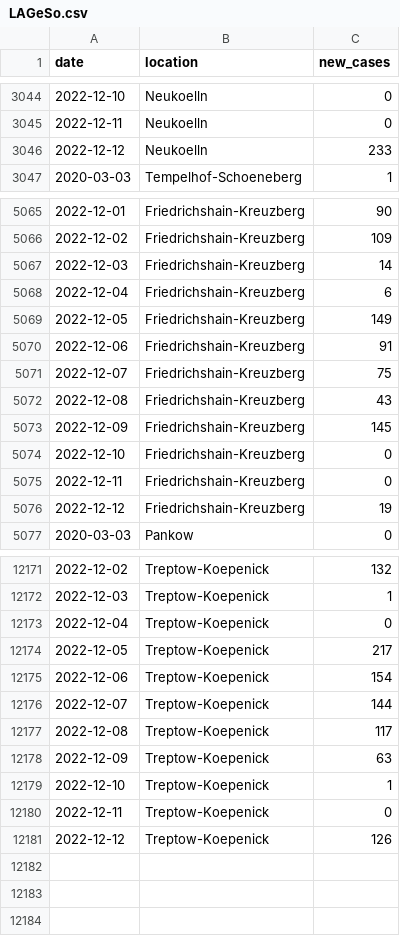
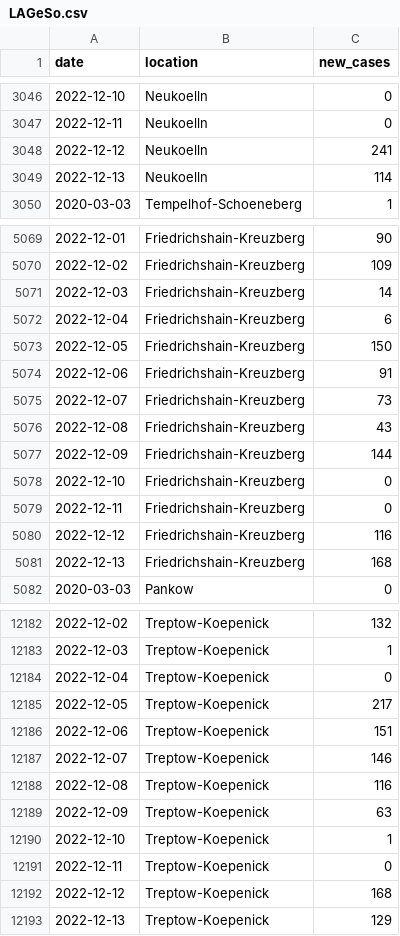
Before and after one commit to bjornpiltz/covid_berlin, a CSV file: LAGeSo.csv, drawn as a sheet; only a part is shown, gaps mark what is left out; the diff covers the shown part only.

Commit message:
Github Action autocommit

```diff
--- a/LAGeSo.csv
+++ b/LAGeSo.csv
@@ -3045,3 +3047,4 @@ date,location,new_cases
 2022-12-11,Neukoelln,0
-2022-12-12,Neukoelln,233
+2022-12-12,Neukoelln,241
+2022-12-13,Neukoelln,114
 2020-03-03,Tempelhof-Schoeneberg,1
@@ -5068,10 +5072,11 @@ date,location,new_cases
 2022-12-04,Friedrichshain-Kreuzberg,6
-2022-12-05,Friedrichshain-Kreuzberg,149
+2022-12-05,Friedrichshain-Kreuzberg,150
 2022-12-06,Friedrichshain-Kreuzberg,91
-2022-12-07,Friedrichshain-Kreuzberg,75
+2022-12-07,Friedrichshain-Kreuzberg,73
 2022-12-08,Friedrichshain-Kreuzberg,43
-2022-12-09,Friedrichshain-Kreuzberg,145
+2022-12-09,Friedrichshain-Kreuzberg,144
 2022-12-10,Friedrichshain-Kreuzberg,0
 2022-12-11,Friedrichshain-Kreuzberg,0
-2022-12-12,Friedrichshain-Kreuzberg,19
+2022-12-12,Friedrichshain-Kreuzberg,116
+2022-12-13,Friedrichshain-Kreuzberg,168
 2020-03-03,Pankow,0
@@ -12174,5 +12185,5 @@ date,location,new_cases
 2022-12-05,Treptow-Koepenick,217
-2022-12-06,Treptow-Koepenick,154
-2022-12-07,Treptow-Koepenick,144
-2022-12-08,Treptow-Koepenick,117
+2022-12-06,Treptow-Koepenick,151
+2022-12-07,Treptow-Koepenick,146
+2022-12-08,Treptow-Koepenick,116
 2022-12-09,Treptow-Koepenick,63
@@ -12180,2 +12191,3 @@ date,location,new_cases
 2022-12-11,Treptow-Koepenick,0
-2022-12-12,Treptow-Koepenick,126
+2022-12-12,Treptow-Koepenick,168
+2022-12-13,Treptow-Koepenick,129
```
Also changed, not shown: 9 added rows and 29 edited cells elsewhere in this file.
